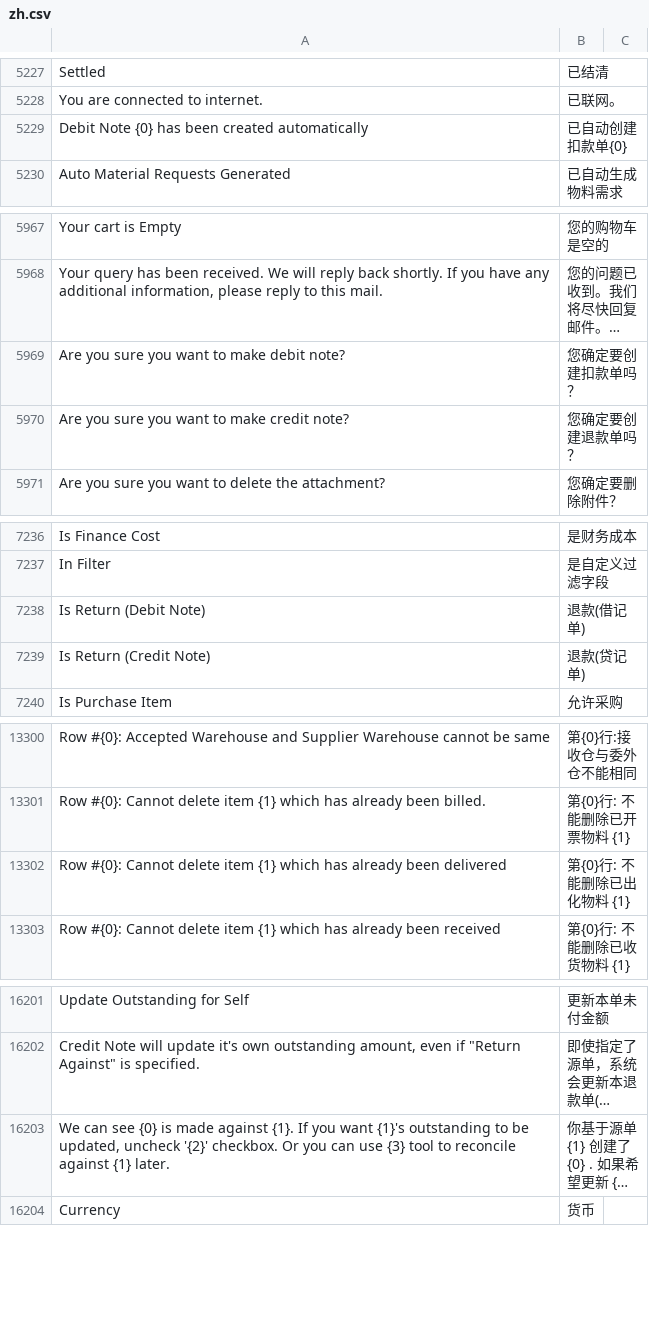
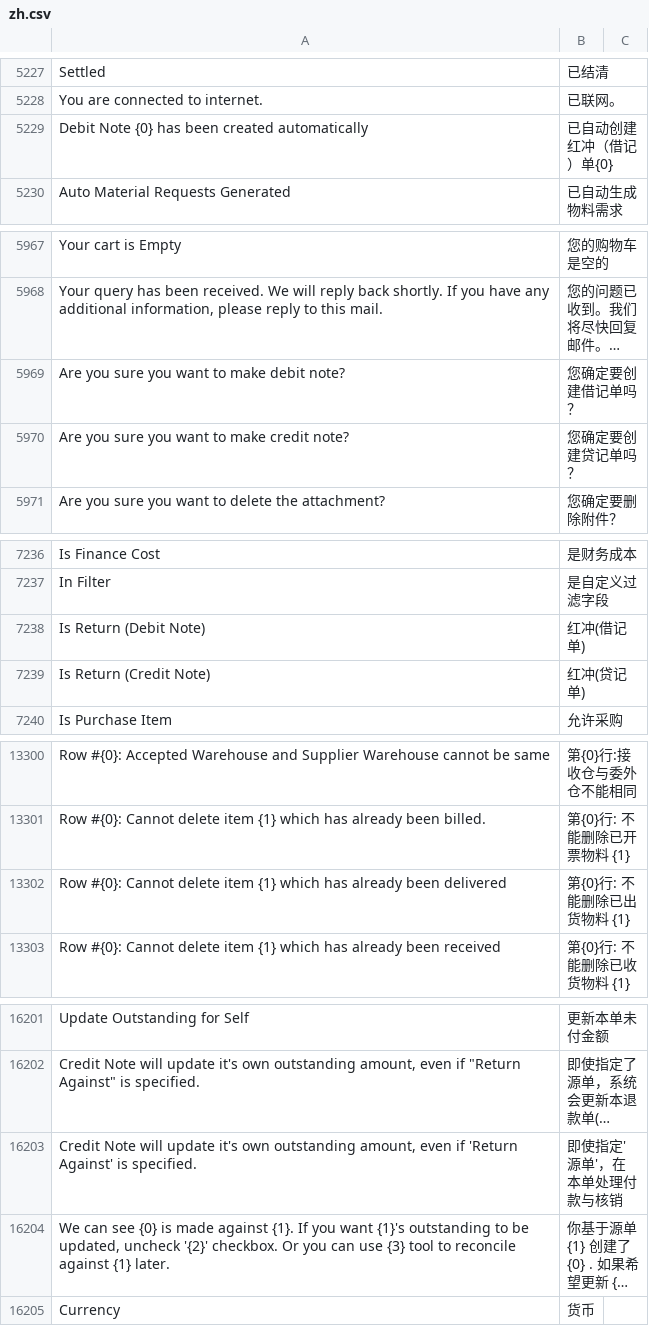
Before and after one commit to jinseyd/erpnext_chinese, a CSV file: erpnext_chinese/translations/zh.csv, drawn as a sheet; only a part is shown, gaps mark what is left out; long unchanged cells end in …; the diff covers the shown part only; the diff names each change by its address in the sheet, - before the commit and + after, or states it on an @@ line.

```diff
--- a/erpnext_chinese/translations/zh.csv
+++ b/erpnext_chinese/translations/zh.csv
-B5229: 已自动创建扣款单{0}
+B5229: 已自动创建红冲（借记）单{0}
-B5969: 您确定要创建扣款单吗？
+B5969: 您确定要创建借记单吗？
-B5970: 您确定要创建退款单吗？
+B5970: 您确定要创建贷记单吗？
-B7238: 退款(借记单)
+B7238: 红冲(借记单)
-B7239: 退款(贷记单)
+B7239: 红冲(贷记单)
-B13302: 第{0}行: 不能删除已出化物料 {1}
+B13302: 第{0}行: 不能删除已出货物料 {1}
+row 16203: Credit Note will update it's own outstanding amount, even if 'Return Against' is specified. | 即使指定'源单'，在本单处理付款与核销
```
Also changed, not shown: 2 edited cells elsewhere in this file, 1 other file.
